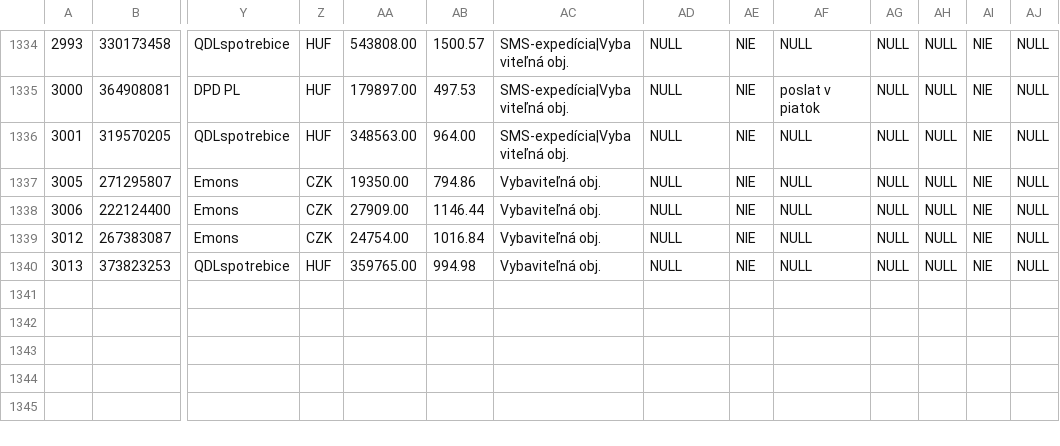
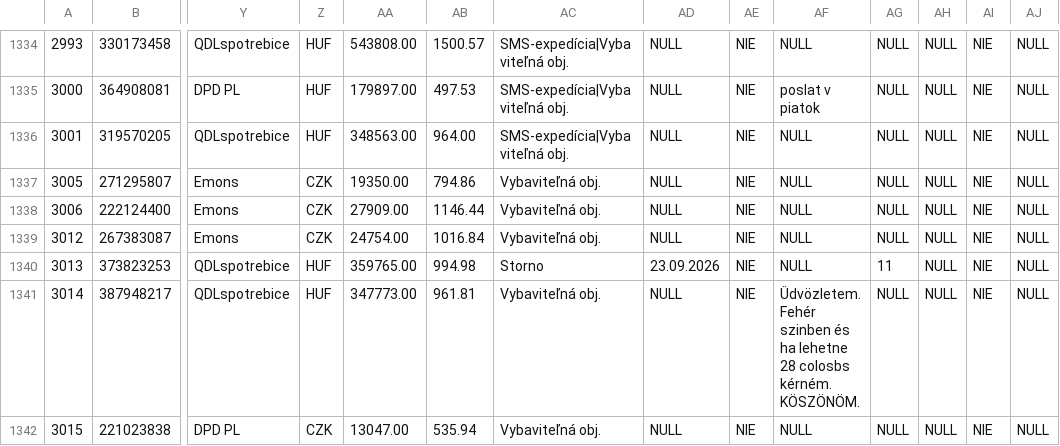
Before and after one commit to siso9993/orders-api, a CSV file: api/pohoda_orders.csv, drawn as a sheet; only a part is shown, gaps mark what is left out; rows hold the shown columns only; the diff covers the shown part only; the diff names each change by its address in the sheet, - before the commit and + after, or states it on an @@ line.

```diff
--- a/api/pohoda_orders.csv
+++ b/api/pohoda_orders.csv
-AC1340: Vybaviteľná obj.
+AC1340: Storno
-AD1340: NULL
+AD1340: 23.09.2026
-AG1340: NULL
+AG1340: 11
+row 1341: 3014 | 387948217 | QDLspotrebice | HUF | 347773.00 | 961.81 | Vybaviteľná obj. | NULL | NIE | Üdvözletem. Fehér szinben és ha lehetne 28 colosbs kérném. KÖSZÖNÖM. | NULL | NULL | NIE | NULL
+row 1342: 3015 | 221023838 | DPD PL | CZK | 13047.00 | 535.94 | Vybaviteľná obj. | NULL | NIE | NULL | NULL | NULL | NIE | NULL
```
Also changed, not shown: 2 added rows and 8 edited cells elsewhere in this file.
